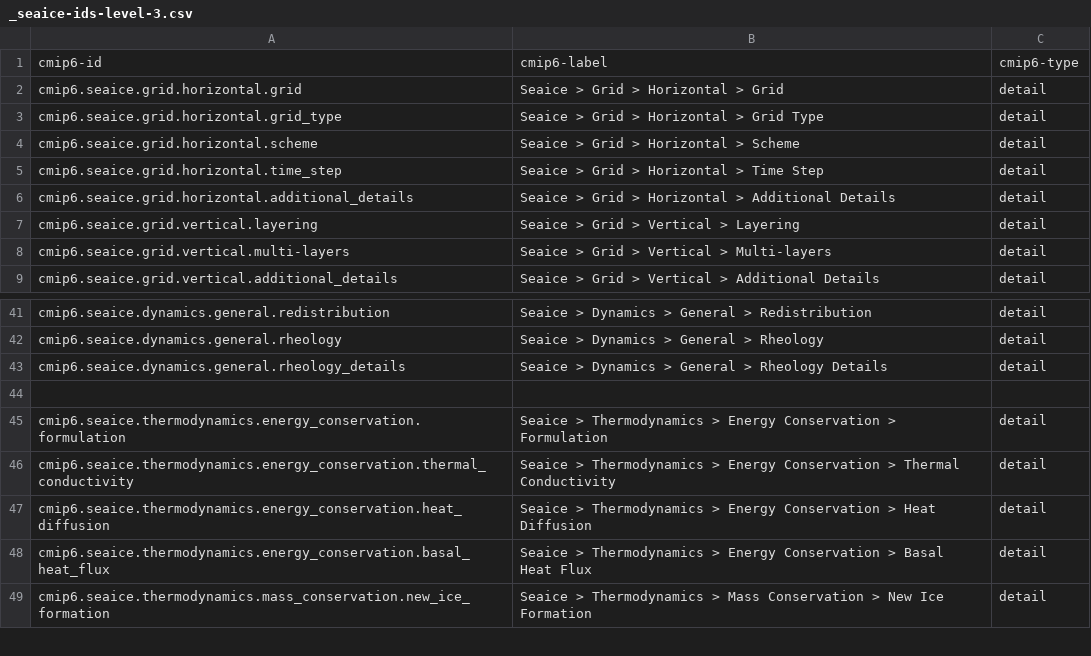
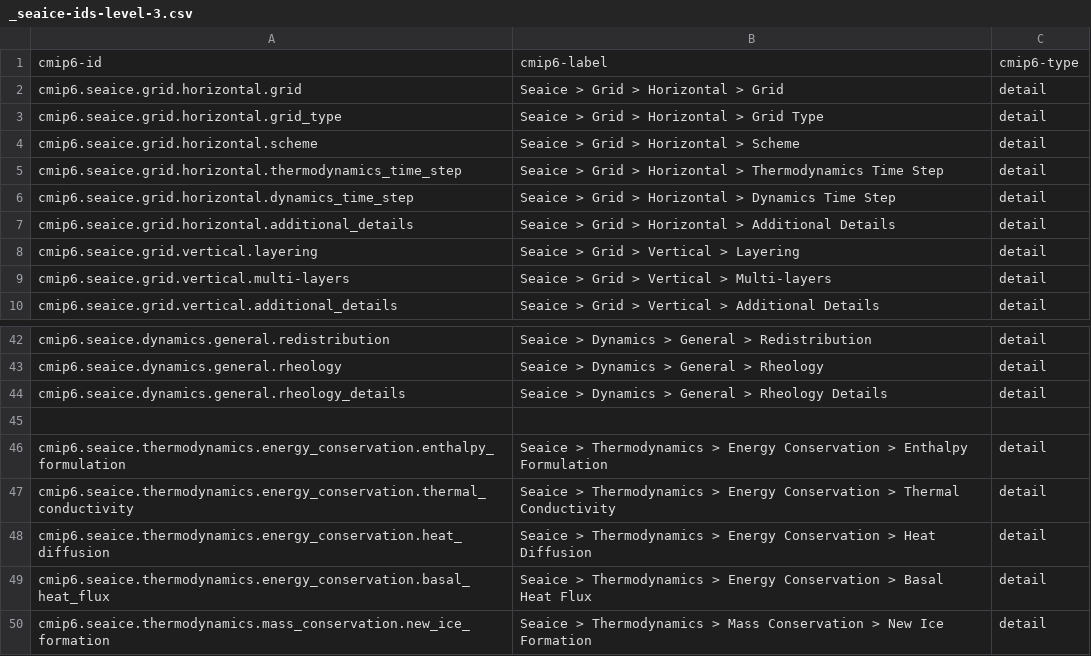
Before and after one commit to ES-DOC/cmip6-specializations-seaice, a CSV file: _seaice-ids-level-3.csv, drawn as a sheet; only a part is shown, gaps mark what is left out.

```diff
--- a/_seaice-ids-level-3.csv
+++ b/_seaice-ids-level-3.csv
@@ -4,3 +4,4 @@ cmip6.seaice.grid.horizontal.grid_type, Seaice > Grid > Horizontal > Grid Type,
 cmip6.seaice.grid.horizontal.scheme, Seaice > Grid > Horizontal > Scheme, detail
-cmip6.seaice.grid.horizontal.time_step, Seaice > Grid > Horizontal > Time Step, detail
+cmip6.seaice.grid.horizontal.thermodynamics_time_step, Seaice > Grid > Horizontal > Thermodynamics Time Step, detail
+cmip6.seaice.grid.horizontal.dynamics_time_step, Seaice > Grid > Horizontal > Dynamics Time Step, detail
 cmip6.seaice.grid.horizontal.additional_details, Seaice > Grid > Horizontal > Additional Details, detail
@@ -44,3 +45,3 @@ cmip6.seaice.dynamics.general.rheology_details, Seaice > Dynamics > General > Rh
 , ,
-cmip6.seaice.thermodynamics.energy_conservation.formulation, Seaice > Thermodynamics > Energy Conservation > Formulation, detail
+cmip6.seaice.thermodynamics.energy_conservation.enthalpy_formulation, Seaice > Thermodynamics > Energy Conservation > Enthalpy Formulation, detail
 cmip6.seaice.thermodynamics.energy_conservation.thermal_conductivity, Seaice > Thermodynamics > Energy Conservation > Thermal Conductivity, detail
```
Also changed, not shown: 3 other files.
